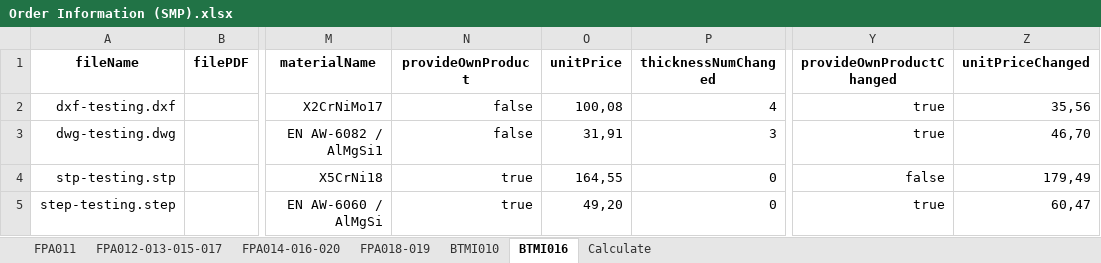
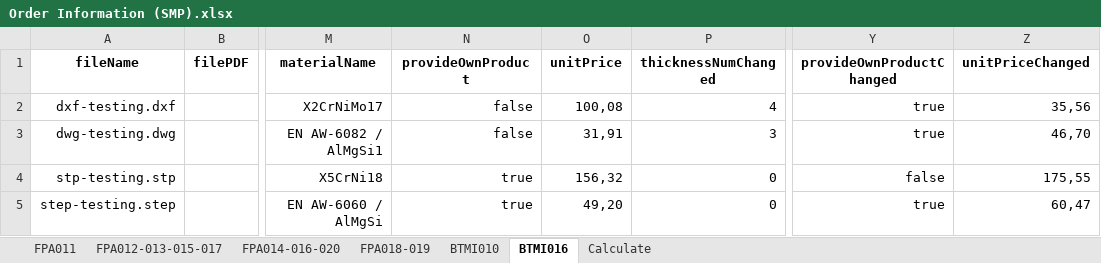
Before and after one commit to baothuy/gocad-auto-katalon, an Excel workbook: Data/Sheet Metal Part/Order/Order Information (SMP).xlsx, sheet BTMI016, drawn as a sheet; only a part is shown, gaps mark what is left out; values as stored, in another font and other column widths than the file's, no borders; the diff names each change by its address in the sheet, - before the commit and + after, or states it on an @@ line.

```diff
--- a/Data/Sheet Metal Part/Order/Order Information (SMP).xlsx (sheet BTMI016)
+++ b/Data/Sheet Metal Part/Order/Order Information (SMP).xlsx (sheet BTMI016)
-O4 (unitPrice): 164,55
+O4 (unitPrice): 156,32
-Z4 (unitPriceChanged): 179,49
+Z4 (unitPriceChanged): 175,55
```
Also changed, not shown: sheet FPA018-019, sheet Calculate, 4 other files.
